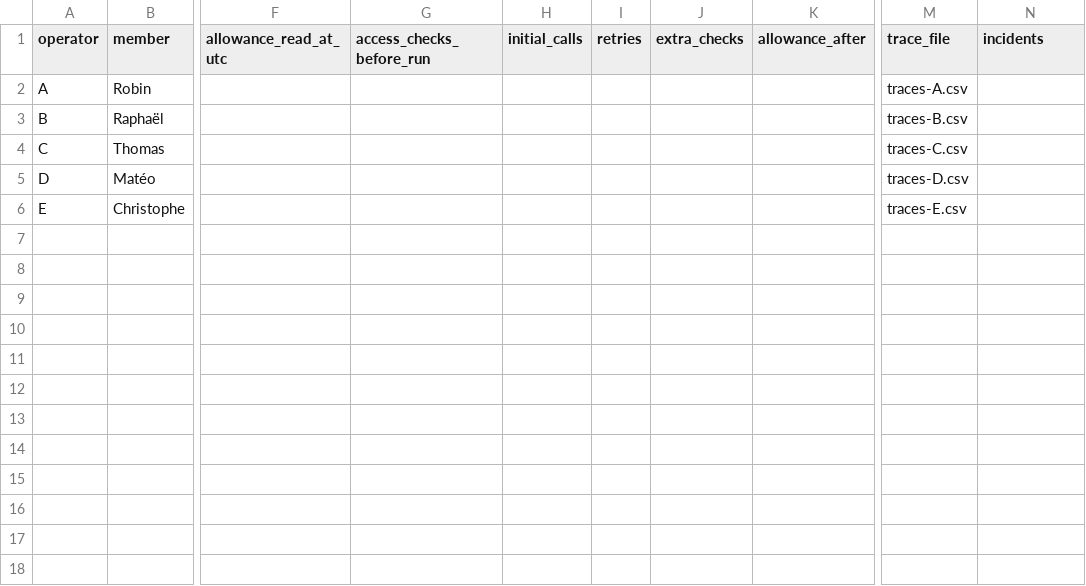
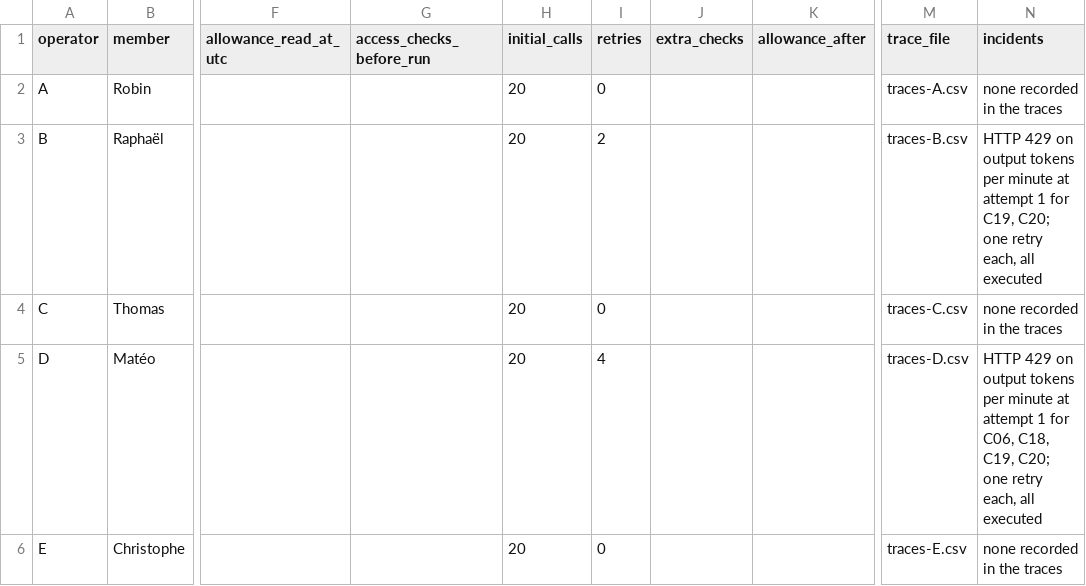
Before and after one commit to placorde/trustworthy-genai-td, a CSV file: traces/run-log-td1.csv, drawn as a sheet; only a part is shown, gaps mark what is left out; the diff names each change by its address in the sheet, - before the commit and + after, or states it on an @@ line.

```diff
--- a/traces/run-log-td1.csv
+++ b/traces/run-log-td1.csv
-H2:H6 (initial_calls): (empty)
+H2:H6 (initial_calls): 20
-I2 (retries): (empty)
+I2 (retries): 0
-N2 (incidents): (empty)
+N2 (incidents): none recorded in the traces
-I3 (retries): (empty)
+I3 (retries): 2
-N3 (incidents): (empty)
+N3 (incidents): HTTP 429 on output tokens per minute at attempt 1 for C19, C20; one retry each, all executed
-I4 (retries): (empty)
+I4 (retries): 0
-N4 (incidents): (empty)
+N4 (incidents): none recorded in the traces
-I5 (retries): (empty)
+I5 (retries): 4
-N5 (incidents): (empty)
+N5 (incidents): HTTP 429 on output tokens per minute at attempt 1 for C06, C18, C19, C20; one retry each, all executed
-I6 (retries): (empty)
+I6 (retries): 0
-N6 (incidents): (empty)
+N6 (incidents): none recorded in the traces
```
Also changed, not shown: contributions-en.csv, five-model-summary-en.csv, 9 other files.
